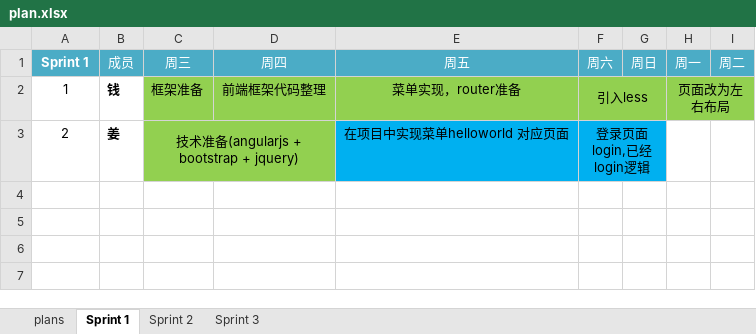
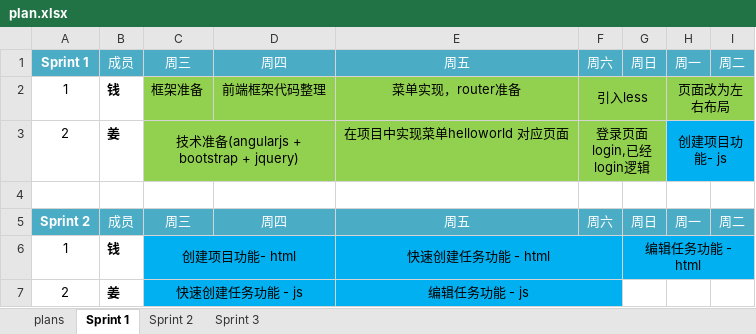
Before and after one commit to alexqdjay/sf-todo, an Excel workbook: docs/plan.xlsx, sheet Sprint 1, drawn as a sheet; values as stored, in another font and other column widths than the file's, no borders; the diff names each change by its address in the sheet, - before the commit and + after, or states it on an @@ line.

```diff
--- a/docs/plan.xlsx (sheet Sprint 1)
+++ b/docs/plan.xlsx (sheet Sprint 1)
-E3:G3 fill: #00B0F0
+E3:G3 fill: #92D050
-H3: (empty)
+H3: 创建项目功能- js
-H3:I3 fill: none
+H3:I3 fill: #00B0F0
+H3:I3 merged
+row 4: (empty)
+row 5: Sprint 2 | 成员 | 周三 | 周四 | 周五 | 周六 | 周日 | 周一 | 周二
+row 6: 1 | 钱 | 创建项目功能- html |  | 快速创建任务功能 - html |  | 编辑任务功能 - html
+row 7: 2 | 姜 | 快速创建任务功能 - js |  | 编辑任务功能 - js
```
Also changed, not shown: sheet plans.
